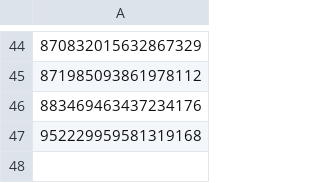
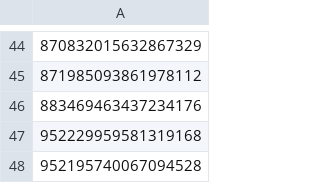
Before and after one commit to Twitter-FFAC/fight-for-artistic-creativity, a CSV file: lists/blacklist.csv, drawn as a sheet; only a part is shown, gaps mark what is left out; the diff names each change by its address in the sheet, - before the commit and + after, or states it on an @@ line.

Commit message:
Add user '952195740067094528' to blacklist
「テレイン」をブラックリストに追加。
Reference: #6

```diff
--- a/lists/blacklist.csv
+++ b/lists/blacklist.csv
+row 48: 952195740067094528
```
Also changed, not shown: 1 other file.
